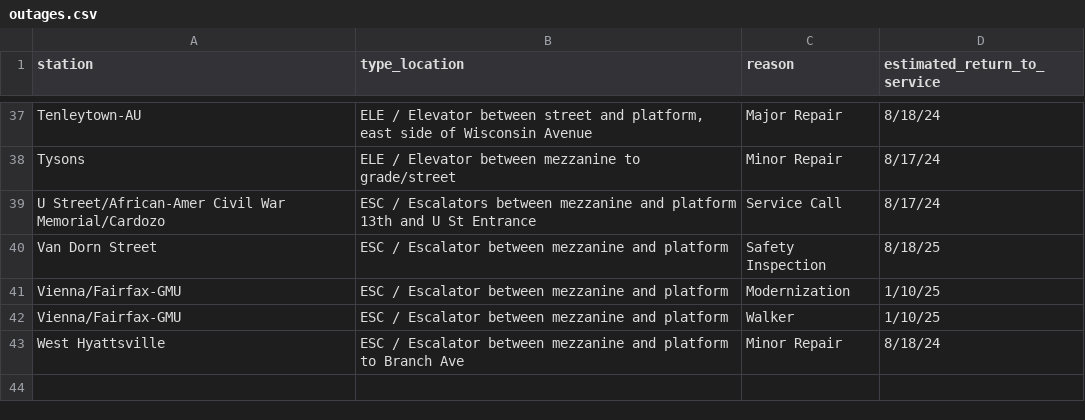
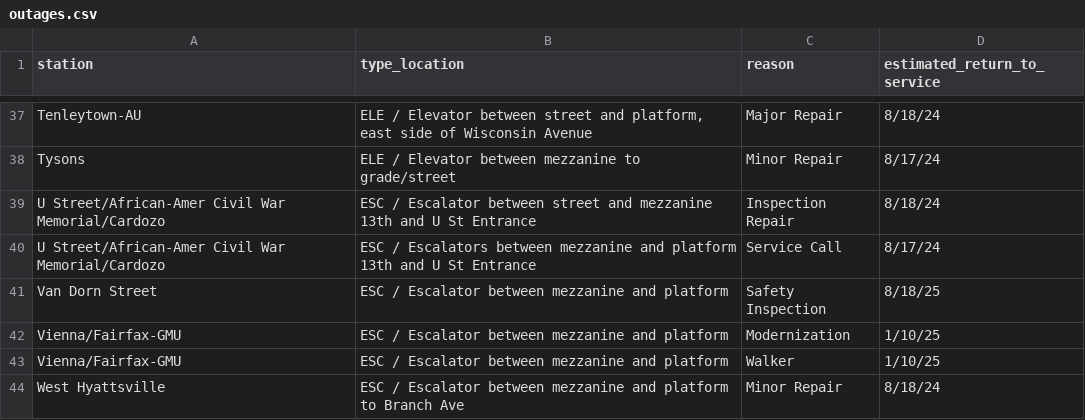
Before and after one commit to erxclau/wmata-elevators-escalators, a CSV file: outages.csv, drawn as a sheet; only a part is shown, gaps mark what is left out.

```diff
--- a/outages.csv
+++ b/outages.csv
@@ -38,2 +38,3 @@ Tenleytown-AU,"ELE / Elevator between street and platform, east side of Wisconsi
 Tysons,ELE / Elevator between mezzanine to grade/street,Minor Repair,8/17/24
+U Street/African-Amer Civil War Memorial/Cardozo,ESC / Escalator between street and mezzanine 13th and U St Entrance,Inspection Repair,8/18/24
 U Street/African-Amer Civil War Memorial/Cardozo,ESC / Escalators between mezzanine and platform 13th and U St Entrance,Service Call,8/17/24
```
